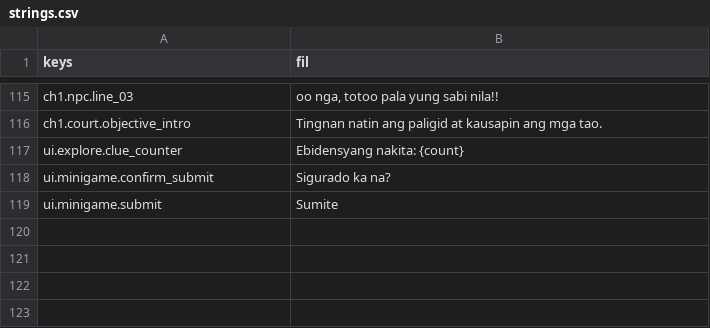
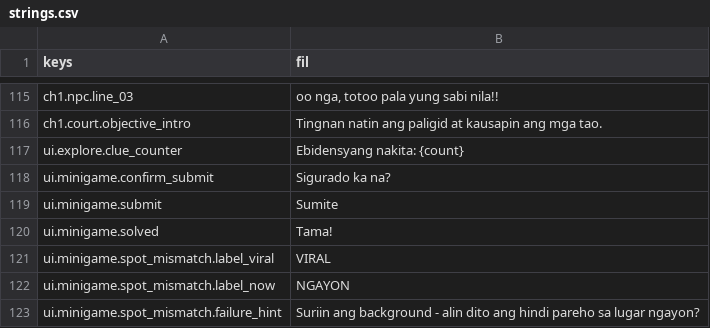
Before and after one commit to NOTMORSE-PROG/Detective-Mosa, a CSV file: i18n/strings.csv, drawn as a sheet; only a part is shown, gaps mark what is left out; the diff names each change by its address in the sheet, - before the commit and + after, or states it on an @@ line.

Commit message:
Add Spot the Mismatch mini-game (DM-023, S9, MIL1)
Chapter 1's first mini-game: VIRAL-vs-NGAYON photo comparison on top of the
MiniGame batch-confirm base, with a mosa-critic pass fixing 3 real render
defects (hotspot marker contrast, a fused hint-chip/panel seam, mismatched
panel corner radius) and one solved-state feedback gap.

```diff
--- a/i18n/strings.csv
+++ b/i18n/strings.csv
+row 120: ui.minigame.solved | Tama!
+row 121: ui.minigame.spot_mismatch.label_viral | VIRAL
+row 122: ui.minigame.spot_mismatch.label_now | NGAYON
+row 123: ui.minigame.spot_mismatch.failure_hint | Suriin ang background - alin dito ang hindi pareho sa lugar ngayon?
```
Also changed, not shown: 17 other files.
